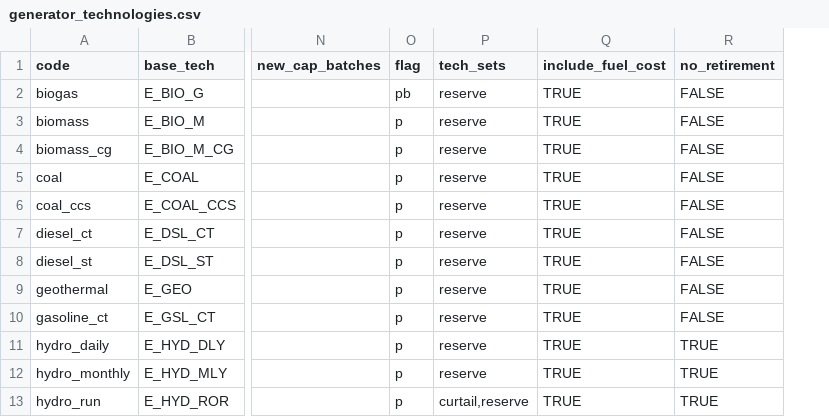
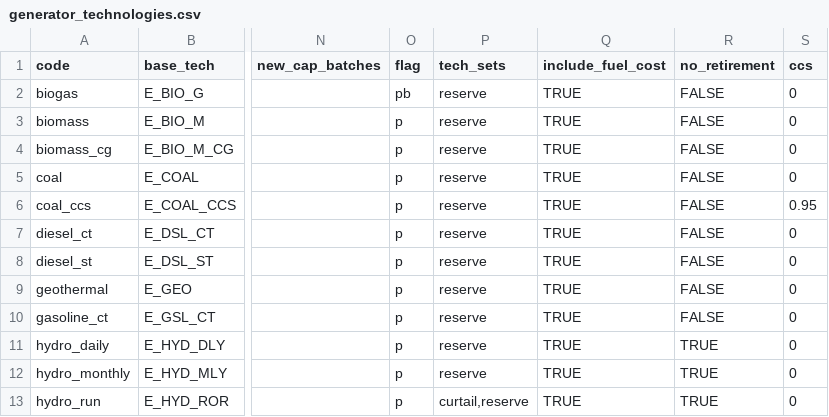
Before and after one commit to CANOE-main/canoe-electricity, a CSV file: input_files/generator_technologies.csv, drawn as a sheet; only a part is shown, gaps mark what is left out; the diff names each change by its address in the sheet, - before the commit and + after, or states it on an @@ line.

```diff
--- a/input_files/generator_technologies.csv
+++ b/input_files/generator_technologies.csv
+column S (ccs), rows 2-13: 0 | 0 | 0 | 0 | 0.95 | 0 | 0 | 0 | 0 | 0 | 0 | 0
```
Also changed, not shown: input_files/storage_technologies.csv, 1 other file.
